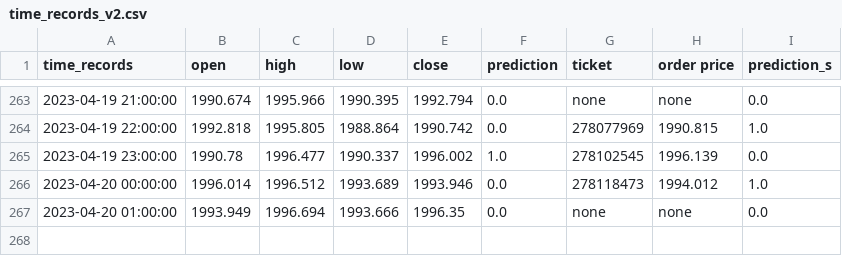
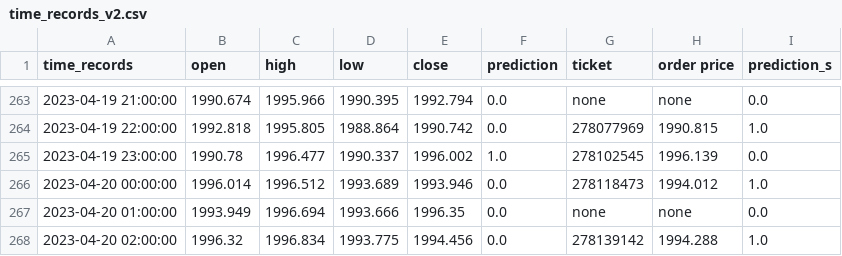
Before and after one commit to pkong001/Trading-bot-lsvm-v2, a CSV file: time_records_v2.csv, drawn as a sheet; only a part is shown, gaps mark what is left out; the diff names each change by its address in the sheet, - before the commit and + after, or states it on an @@ line.

```diff
--- a/time_records_v2.csv
+++ b/time_records_v2.csv
+row 268: 2023-04-20 02:00:00 | 1996.32 | 1996.834 | 1993.775 | 1994.456 | 0.0 | 278139142 | 1994.288 | 1.0
```
Also changed, not shown: time_records_v2b.csv, time_records_v2c.csv.
